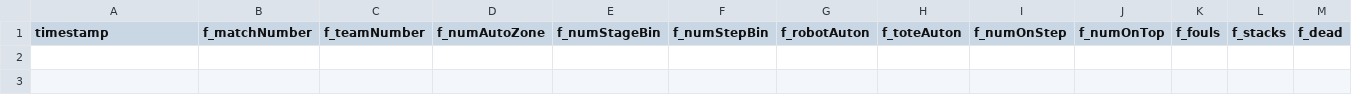
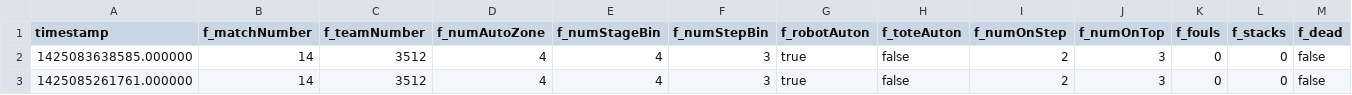
Before and after one commit to Team3512/FRC-3512-Scouting-2015, a CSV file: output.csv, drawn as a sheet; only a part is shown; rows hold the shown columns only; the diff names each change by its address in the sheet, - before the commit and + after, or states it on an @@ line.

```diff
--- a/output.csv
+++ b/output.csv
+row 2: 1425083638585.000000 | 14 | 3512 | 4 | 4 | 3 | true | false | 2 | 3 | 0 | 0 | false
+row 3: 1425085261761.000000 | 14 | 3512 | 4 | 4 | 3 | true | false | 2 | 3 | 0 | 0 | false
```
Also changed, not shown: 1 other file.
